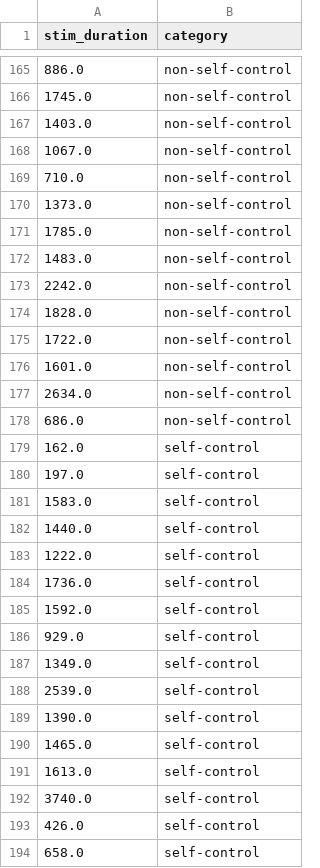
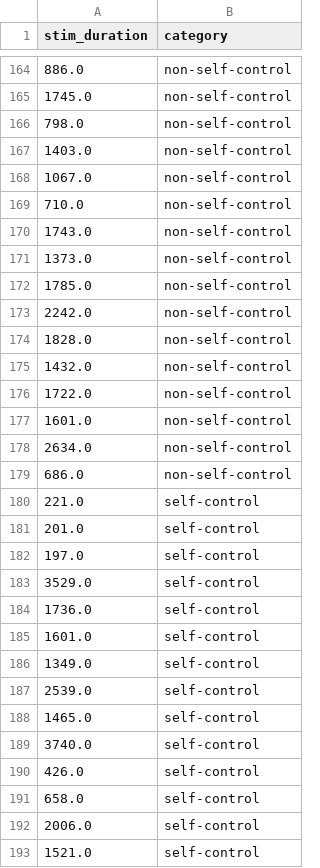
Before and after one commit to SachinJalan/RMCS-Project, a CSV file: Experiment-Data/ANOVA2/Combined_Stim_Duration_Exp3.csv, drawn as a sheet; only a part is shown, gaps mark what is left out; the shorter side is filled out with more unchanged rows; the diff covers the shown part only.

```diff
--- a/Experiment-Data/ANOVA2/Combined_Stim_Duration_Exp3.csv
+++ b/Experiment-Data/ANOVA2/Combined_Stim_Duration_Exp3.csv
@@ -166,2 +165,3 @@ stim_duration,category
 1745.0,non-self-control
+798.0,non-self-control
 1403.0,non-self-control
@@ -169,7 +169,8 @@ stim_duration,category
 710.0,non-self-control
+1743.0,non-self-control
 1373.0,non-self-control
 1785.0,non-self-control
-1483.0,non-self-control
 2242.0,non-self-control
 1828.0,non-self-control
+1432.0,non-self-control
 1722.0,non-self-control
@@ -178,15 +179,11 @@ stim_duration,category
 686.0,non-self-control
-162.0,self-control
+221.0,self-control
+201.0,self-control
 197.0,self-control
-1583.0,self-control
-1440.0,self-control
-1222.0,self-control
+3529.0,self-control
 1736.0,self-control
-1592.0,self-control
-929.0,self-control
+1601.0,self-control
 1349.0,self-control
 2539.0,self-control
-1390.0,self-control
 1465.0,self-control
-1613.0,self-control
 3740.0,self-control
```
Also changed, not shown: 12 added rows, 15 removed rows, 2 moved rows and 17 edited cells elsewhere in this file, Experiment-Data/ANOVA2/Combined_Stim_Duration_Exp1.csv, Experiment-Data/ANOVA2/Combined_Stim_Duration_Exp2.csv, 10 other files.
